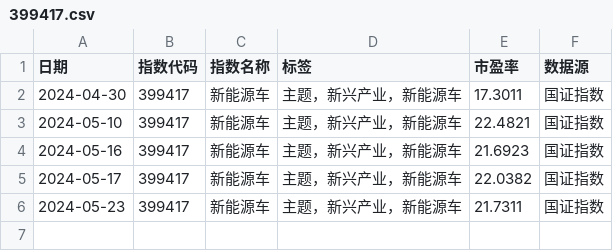
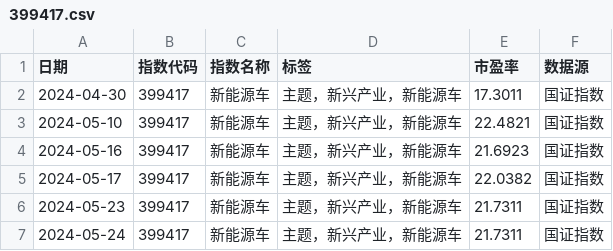
Before and after one commit to tcfh2016/anetf, a CSV file: db/399417.csv, drawn as a sheet.

```diff
--- a/db/399417.csv
+++ b/db/399417.csv
@@ -6 +6,2 @@
 2024-05-23,399417,新能源车,主题，新兴产业，新能源车,21.7311,国证指数
+2024-05-24,399417,新能源车,主题，新兴产业，新能源车,21.7311,国证指数
```
Also changed, not shown: db/399441.csv, db/CN6051.csv, 26 other files.
